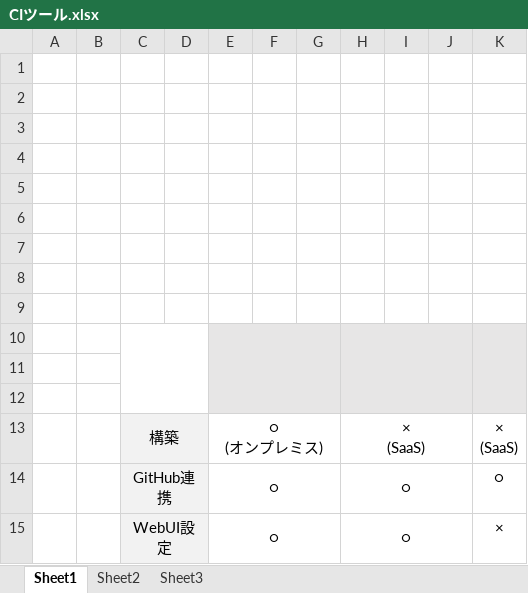
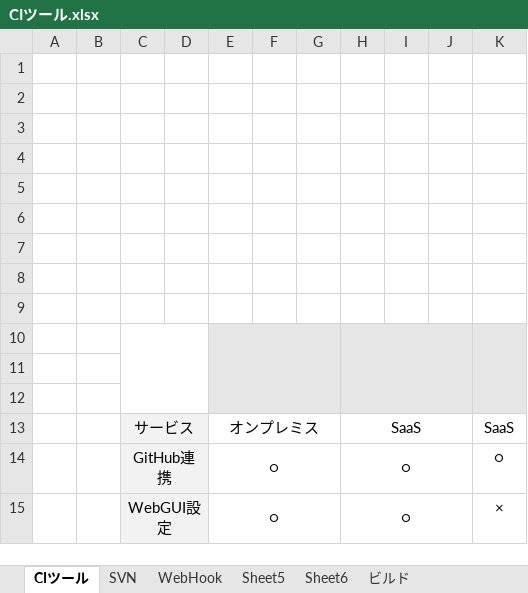
Before and after one commit to hmdknt/reveal.js, an Excel workbook: images/CIツール.xlsx, sheet CIツール, drawn as a sheet; values as stored, in another font and other column widths than the file's, no borders; charts and pictures not drawn; removed rows and columns are numbered as before the commit, all else as after; ↵ is a line break in a cell; the diff names each change by its address in the sheet, - before the commit and + after, or states it on an @@ line.

```diff
--- a/images/CIツール.xlsx (sheet CIツール)
+++ b/images/CIツール.xlsx (sheet CIツール)
-sheet tab: Sheet1
+sheet tab: CIツール
-sheet tab: Sheet2
+sheet tab: SVN
+sheet tab: WebHook
+sheet tab: Sheet5
+sheet tab: Sheet6
+sheet tab: ビルド
-row 13:  |  | 構築 |  | ○ ↵ (オンプレミス) |  |  | × ↵ (SaaS) |  |  | × ↵ (SaaS)
+row 13:  |  | サービス |  | オンプレミス |  |  | SaaS |  |  | SaaS
-C15: WebUI設定
+C15: WebGUI設定
```
Also changed, not shown: other sheet tabs, charts or pictures, 5 other files.
